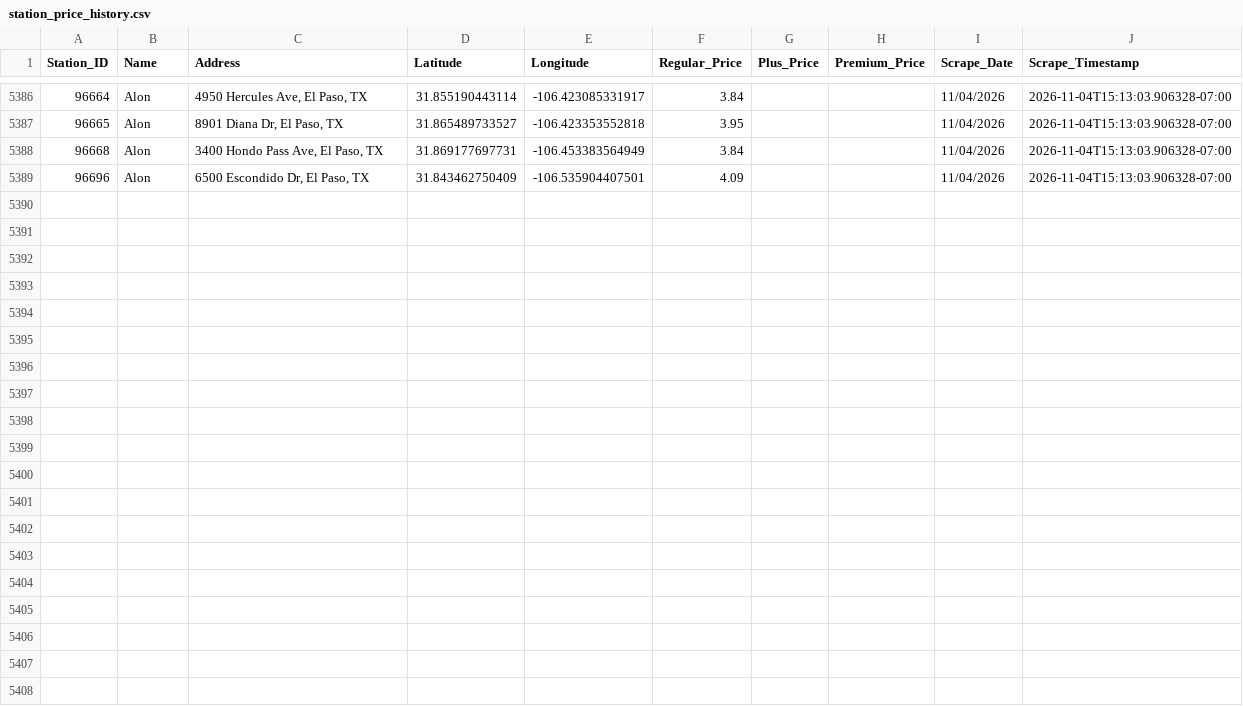
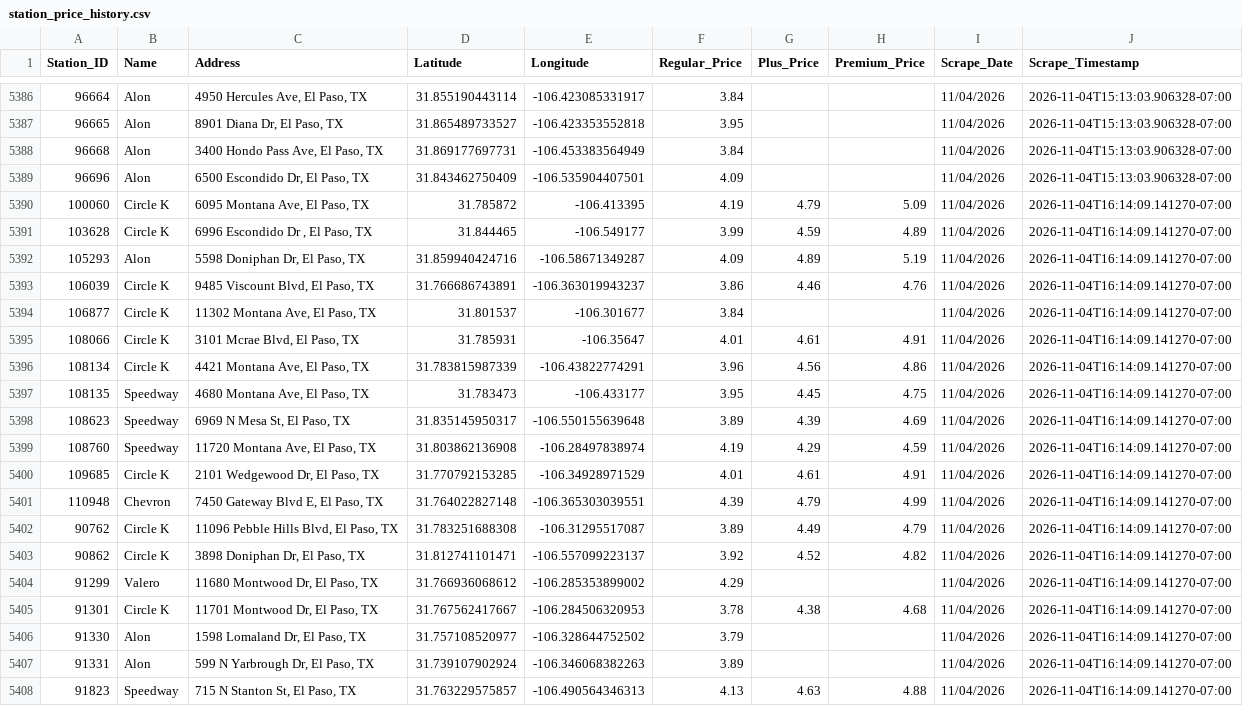
Before and after one commit to hoffmanap/epgas, a CSV file: station_price_history.csv, drawn as a sheet; only a part is shown, gaps mark what is left out; the diff names each change by its address in the sheet, - before the commit and + after, or states it on an @@ line.

```diff
--- a/station_price_history.csv
+++ b/station_price_history.csv
+row 5390: 100060 | Circle K | 6095 Montana Ave, El Paso, TX | 31.785872 | -106.413395 | 4.19 | 4.79 | 5.09 | 11/04/2026 | 2026-11-04T16:14:09.141270-07:00
+row 5391: 103628 | Circle K | 6996 Escondido Dr , El Paso, TX | 31.844465 | -106.549177 | 3.99 | 4.59 | 4.89 | 11/04/2026 | 2026-11-04T16:14:09.141270-07:00
+row 5392: 105293 | Alon | 5598 Doniphan Dr, El Paso, TX | 31.859940424716 | -106.58671349287 | 4.09 | 4.89 | 5.19 | 11/04/2026 | 2026-11-04T16:14:09.141270-07:00
+row 5393: 106039 | Circle K | 9485 Viscount Blvd, El Paso, TX | 31.766686743891 | -106.363019943237 | 3.86 | 4.46 | 4.76 | 11/04/2026 | 2026-11-04T16:14:09.141270-07:00
+row 5394: 106877 | Circle K | 11302 Montana Ave, El Paso, TX | 31.801537 | -106.301677 | 3.84 |  |  | 11/04/2026 | 2026-11-04T16:14:09.141270-07:00
+row 5395: 108066 | Circle K | 3101 Mcrae Blvd, El Paso, TX | 31.785931 | -106.35647 | 4.01 | 4.61 | 4.91 | 11/04/2026 | 2026-11-04T16:14:09.141270-07:00
+row 5396: 108134 | Circle K | 4421 Montana Ave, El Paso, TX | 31.783815987339 | -106.43822774291 | 3.96 | 4.56 | 4.86 | 11/04/2026 | 2026-11-04T16:14:09.141270-07:00
+row 5397: 108135 | Speedway | 4680 Montana Ave, El Paso, TX | 31.783473 | -106.433177 | 3.95 | 4.45 | 4.75 | 11/04/2026 | 2026-11-04T16:14:09.141270-07:00
+row 5398: 108623 | Speedway | 6969 N Mesa St, El Paso, TX | 31.835145950317 | -106.550155639648 | 3.89 | 4.39 | 4.69 | 11/04/2026 | 2026-11-04T16:14:09.141270-07:00
+row 5399: 108760 | Speedway | 11720 Montana Ave, El Paso, TX | 31.803862136908 | -106.28497838974 | 4.19 | 4.29 | 4.59 | 11/04/2026 | 2026-11-04T16:14:09.141270-07:00
+row 5400: 109685 | Circle K | 2101 Wedgewood Dr, El Paso, TX | 31.770792153285 | -106.34928971529 | 4.01 | 4.61 | 4.91 | 11/04/2026 | 2026-11-04T16:14:09.141270-07:00
+row 5401: 110948 | Chevron | 7450 Gateway Blvd E, El Paso, TX | 31.764022827148 | -106.365303039551 | 4.39 | 4.79 | 4.99 | 11/04/2026 | 2026-11-04T16:14:09.141270-07:00
+row 5402: 90762 | Circle K | 11096 Pebble Hills Blvd, El Paso, TX | 31.783251688308 | -106.31295517087 | 3.89 | 4.49 | 4.79 | 11/04/2026 | 2026-11-04T16:14:09.141270-07:00
+row 5403: 90862 | Circle K | 3898 Doniphan Dr, El Paso, TX | 31.812741101471 | -106.557099223137 | 3.92 | 4.52 | 4.82 | 11/04/2026 | 2026-11-04T16:14:09.141270-07:00
+row 5404: 91299 | Valero | 11680 Montwood Dr, El Paso, TX | 31.766936068612 | -106.285353899002 | 4.29 |  |  | 11/04/2026 | 2026-11-04T16:14:09.141270-07:00
+row 5405: 91301 | Circle K | 11701 Montwood Dr, El Paso, TX | 31.767562417667 | -106.284506320953 | 3.78 | 4.38 | 4.68 | 11/04/2026 | 2026-11-04T16:14:09.141270-07:00
+row 5406: 91330 | Alon | 1598 Lomaland Dr, El Paso, TX | 31.757108520977 | -106.328644752502 | 3.79 |  |  | 11/04/2026 | 2026-11-04T16:14:09.141270-07:00
+row 5407: 91331 | Alon | 599 N Yarbrough Dr, El Paso, TX | 31.739107902924 | -106.346068382263 | 3.89 |  |  | 11/04/2026 | 2026-11-04T16:14:09.141270-07:00
+row 5408: 91823 | Speedway | 715 N Stanton St, El Paso, TX | 31.763229575857 | -106.490564346313 | 4.13 | 4.63 | 4.88 | 11/04/2026 | 2026-11-04T16:14:09.141270-07:00
```
Also changed, not shown: el_paso_gas_prices.csv.
